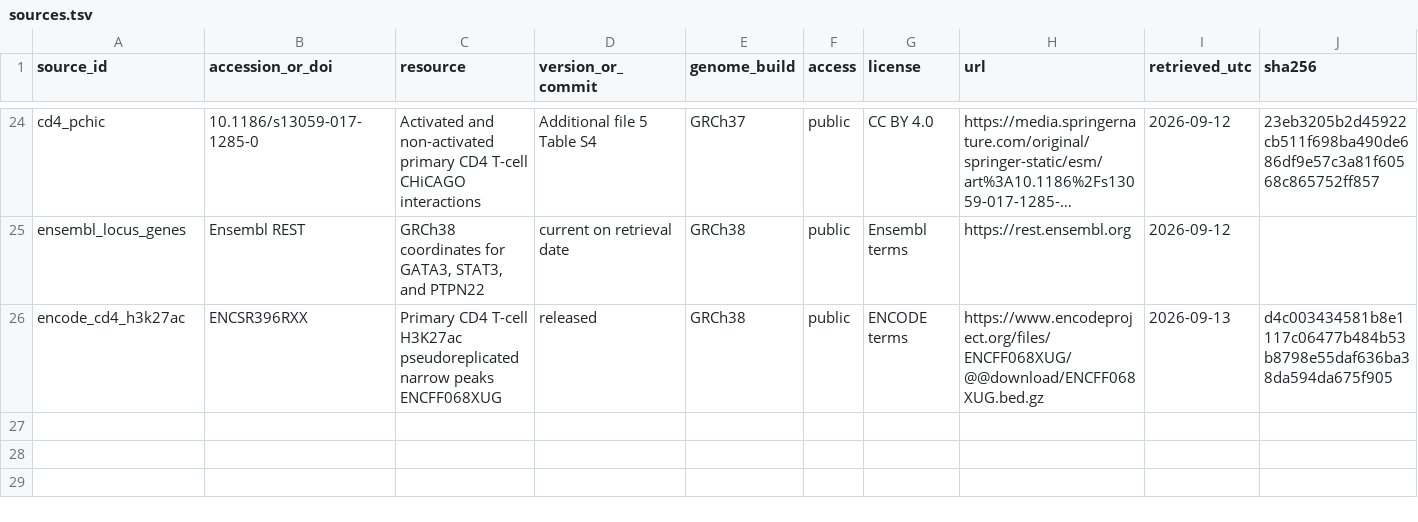
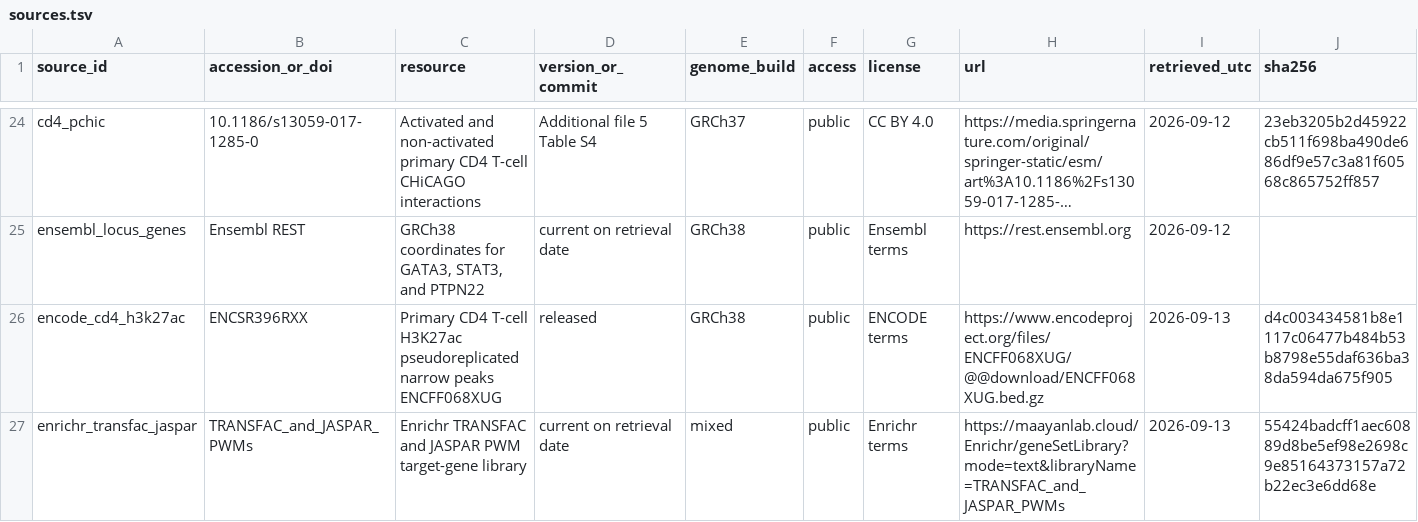
Before and after one commit to vxxqv/regulatory-transfer-functions, a TSV file: data_manifest/sources.tsv, drawn as a sheet; only a part is shown, gaps mark what is left out; long unchanged cells end in …; rows hold the shown columns only; the diff names each change by its address in the sheet, - before the commit and + after, or states it on an @@ line.

Commit message:
add motif source

```diff
--- a/data_manifest/sources.tsv
+++ b/data_manifest/sources.tsv
+row 27: enrichr_transfac_jaspar | TRANSFAC_and_JASPAR_PWMs | Enrichr TRANSFAC and JASPAR PWM target-gene library | current on retrieval date | mixed | public | Enrichr terms | https://maayanlab.cloud/Enrichr/geneSetLibrary?mode=text&libraryName=TRANSFAC_and_JASPAR_PWMs | 2026-09-13 | 55424badcff1aec60889d8be5ef98e2698c9e85164373157a72b22ec3e6dd68e
```
Also changed, not shown: 1 other file.
